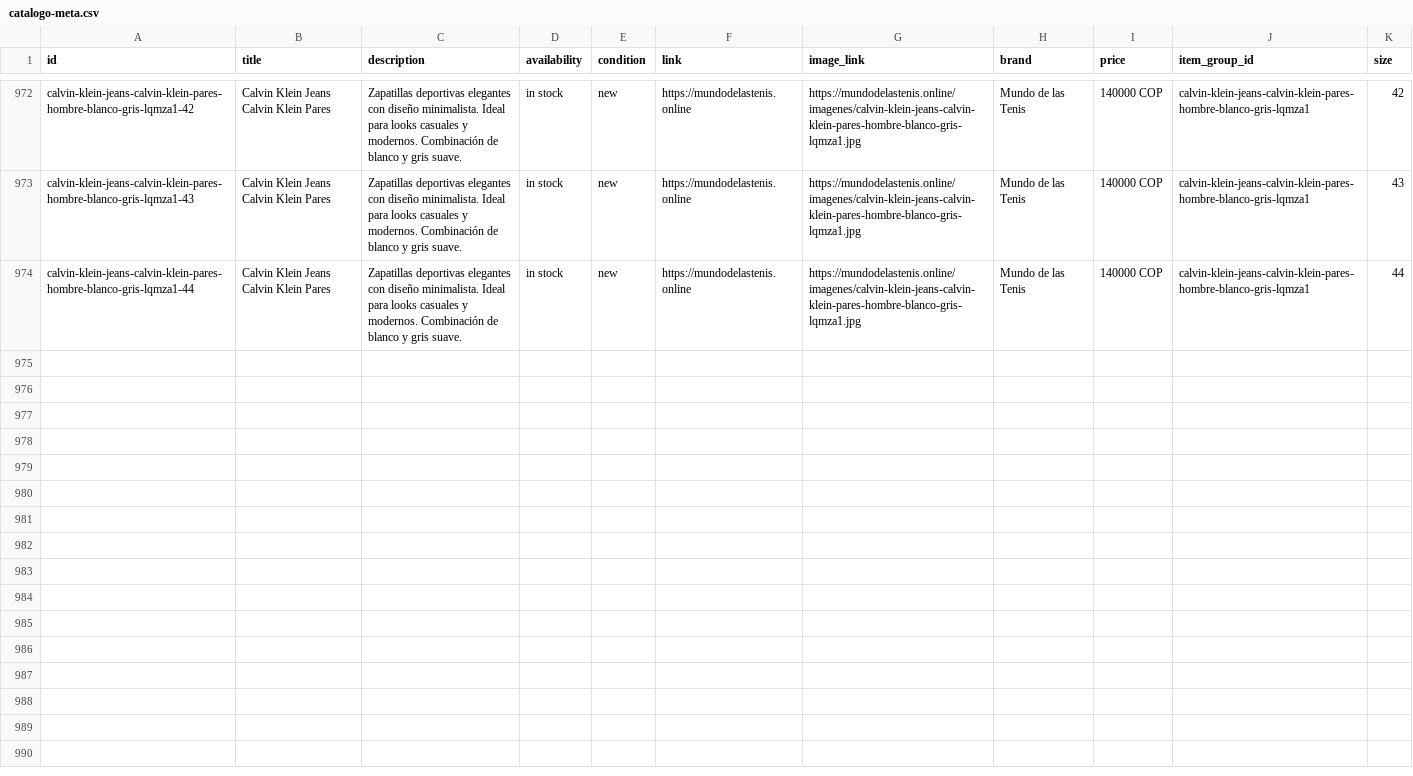
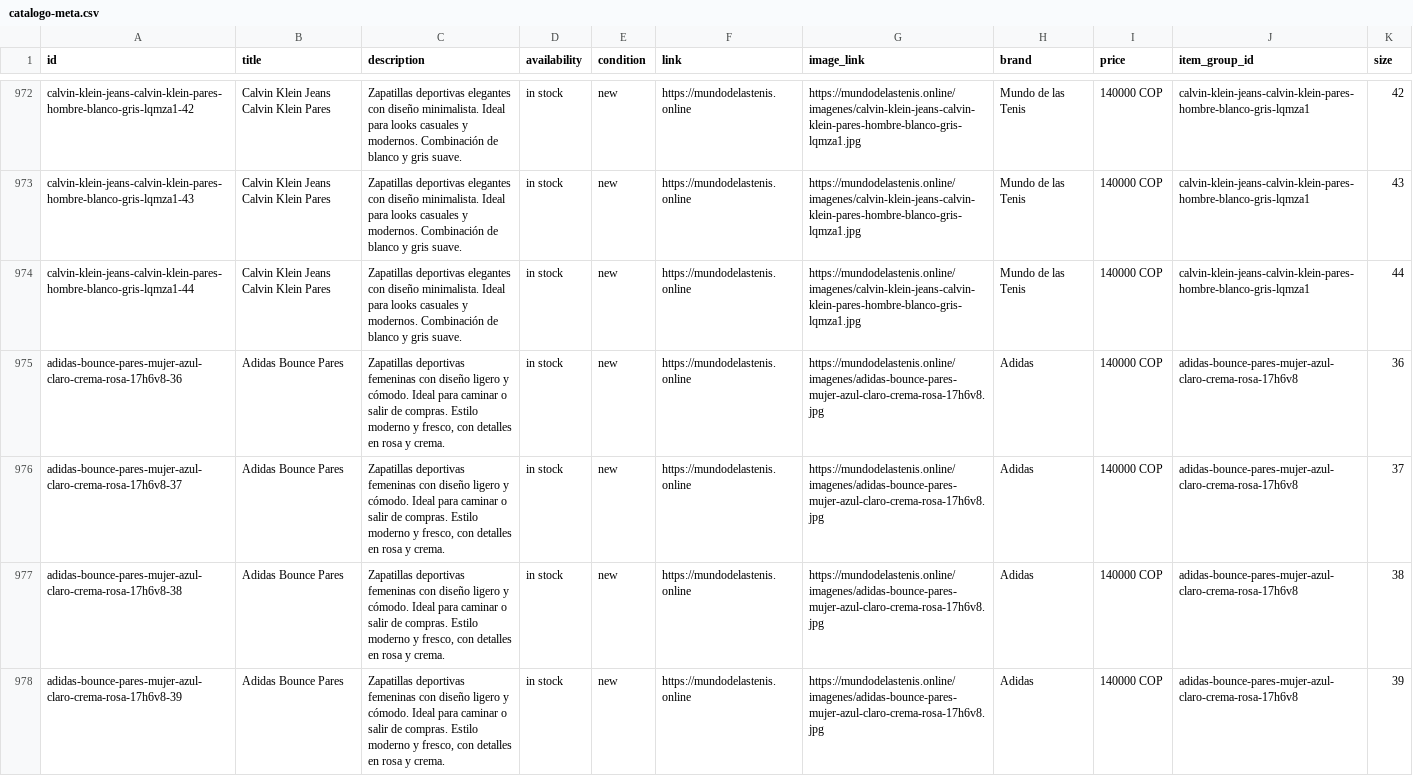
Before and after one commit to Aanticamperos/Mundo-de-las-tenis, a CSV file: catalogo-meta.csv, drawn as a sheet; only a part is shown, gaps mark what is left out.

Commit message:
Actualizar catálogo de WhatsApp

```diff
--- a/catalogo-meta.csv
+++ b/catalogo-meta.csv
@@ -974 +974,5 @@
 "calvin-klein-jeans-calvin-klein-pares-hombre-blanco-gris-lqmza1-44","Calvin Klein Jeans Calvin Klein Pares","Zapatillas deportivas elegantes con diseño minimalista. Ideal para looks casuales y modernos. Combinación de blanco y gris suave.","in stock","new","https://mundodelastenis.online","https://mundodelastenis.online/imagenes/calvin-klein-jeans-calvin-klein-pares-hombre-blanco-gris-lqmza1.jpg","Mundo de las Tenis","140000 COP","calvin-klein-jeans-calvin-klein-pares-hombre-blanco-gris-lqmza1","44"
+"adidas-bounce-pares-mujer-azul-claro-crema-rosa-17h6v8-36","Adidas Bounce Pares","Zapatillas deportivas femeninas con diseño ligero y cómodo. Ideal para caminar o salir de compras. Estilo moderno y fresco, con detalles en rosa y crema.","in stock","new","https://mundodelastenis.online","https://mundodelastenis.online/imagenes/adidas-bounce-pares-mujer-azul-claro-crema-rosa-17h6v8.jpg","Adidas","140000 COP","adidas-bounce-pares-mujer-azul-claro-crema-rosa-17h6v8","36"
+"adidas-bounce-pares-mujer-azul-claro-crema-rosa-17h6v8-37","Adidas Bounce Pares","Zapatillas deportivas femeninas con diseño ligero y cómodo. Ideal para caminar o salir de compras. Estilo moderno y fresco, con detalles en rosa y crema.","in stock","new","https://mundodelastenis.online","https://mundodelastenis.online/imagenes/adidas-bounce-pares-mujer-azul-claro-crema-rosa-17h6v8.jpg","Adidas","140000 COP","adidas-bounce-pares-mujer-azul-claro-crema-rosa-17h6v8","37"
+"adidas-bounce-pares-mujer-azul-claro-crema-rosa-17h6v8-38","Adidas Bounce Pares","Zapatillas deportivas femeninas con diseño ligero y cómodo. Ideal para caminar o salir de compras. Estilo moderno y fresco, con detalles en rosa y crema.","in stock","new","https://mundodelastenis.online","https://mundodelastenis.online/imagenes/adidas-bounce-pares-mujer-azul-claro-crema-rosa-17h6v8.jpg","Adidas","140000 COP","adidas-bounce-pares-mujer-azul-claro-crema-rosa-17h6v8","38"
+"adidas-bounce-pares-mujer-azul-claro-crema-rosa-17h6v8-39","Adidas Bounce Pares","Zapatillas deportivas femeninas con diseño ligero y cómodo. Ideal para caminar o salir de compras. Estilo moderno y fresco, con detalles en rosa y crema.","in stock","new","https://mundodelastenis.online","https://mundodelastenis.online/imagenes/adidas-bounce-pares-mujer-azul-claro-crema-rosa-17h6v8.jpg","Adidas","140000 COP","adidas-bounce-pares-mujer-azul-claro-crema-rosa-17h6v8","39"
```
